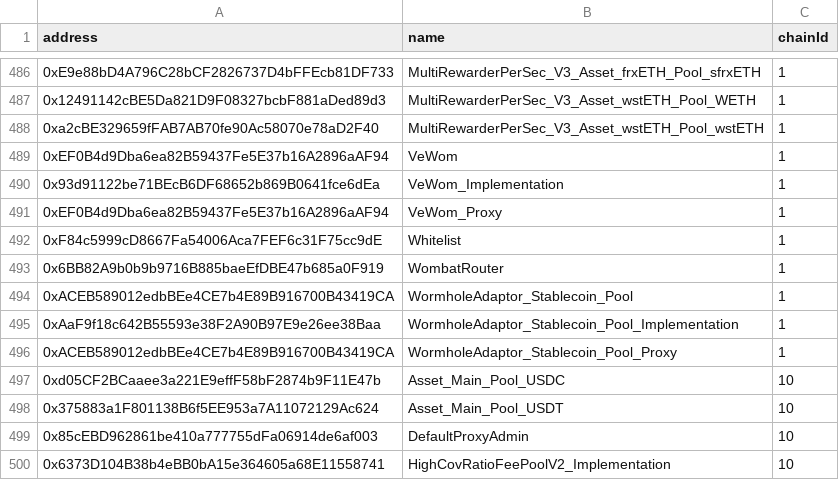
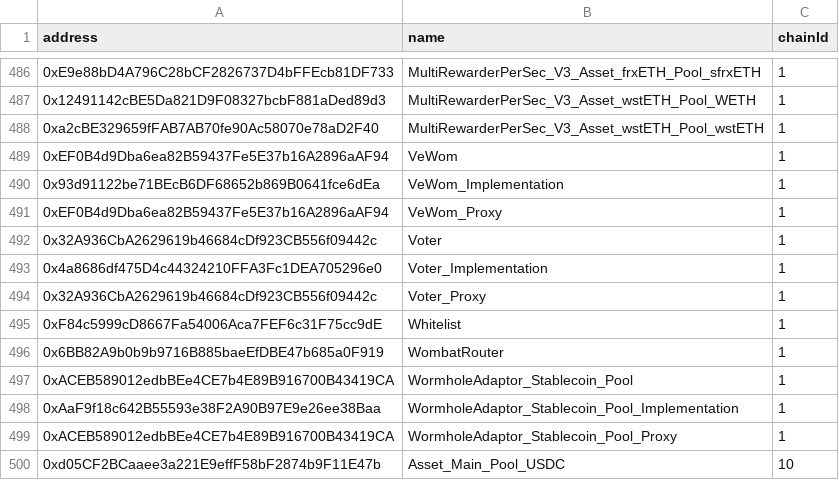
Before and after one commit to Sotatek-PhucTa/wombat, a CSV file: address-book.csv, drawn as a sheet; only a part is shown, gaps mark what is left out; the shorter side is filled out with more unchanged rows.

Commit message:
update address book

```diff
--- a/address-book.csv
+++ b/address-book.csv
@@ -491,2 +491,5 @@ address,name,chainId
 0xEF0B4d9Dba6ea82B59437Fe5E37b16A2896aAF94,VeWom_Proxy,1
+0x32A936CbA2629619b46684cDf923CB556f09442c,Voter,1
+0x4a8686df475D4c44324210FFA3Fc1DEA705296e0,Voter_Implementation,1
+0x32A936CbA2629619b46684cDf923CB556f09442c,Voter_Proxy,1
 0xF84c5999cD8667Fa54006Aca7FEF6c31F75cc9dE,Whitelist,1
```
